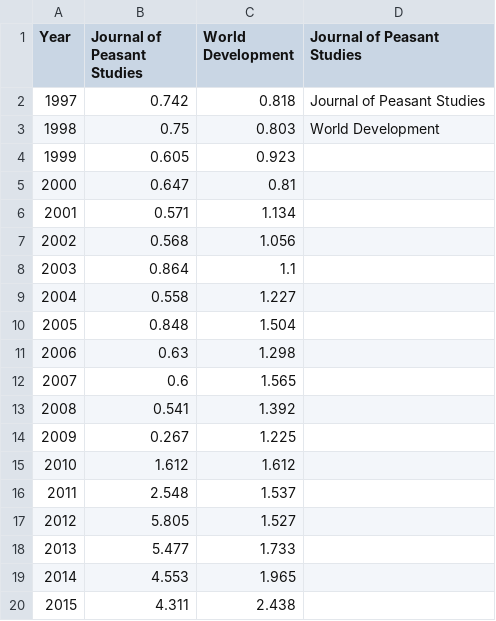
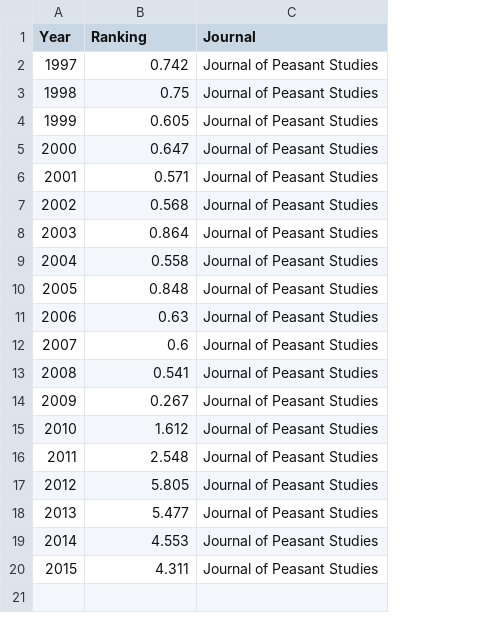
Before and after one commit to samangoudarzi/mappingdkp, a CSV file: ratings.csv, drawn as a sheet; removed rows and columns are numbered as before the commit, all else as after; the diff names each change by its address in the sheet, - before the commit and + after, or states it on an @@ line.

Commit message:
Update ratings.csv

```diff
--- a/ratings.csv
+++ b/ratings.csv
-column C (World Development), rows 2-20: 0.818 | 0.803 | 0.923 | 0.81 | 1.134 | 1.056 | 1.1 | 1.227 | 1.504 | 1.298 | 1.565 | 1.392 | 1.225 | 1.612 | 1.537 | 1.527 | 1.733 | 1.965 | 2.438
-column D (Journal of Peasant Studies), rows 2-3: Journal of Peasant Studies | World Development
+column C (Journal), rows 2-20: all Journal of Peasant Studies
-B1: Journal of Peasant Studies
+B1: Ranking
```
